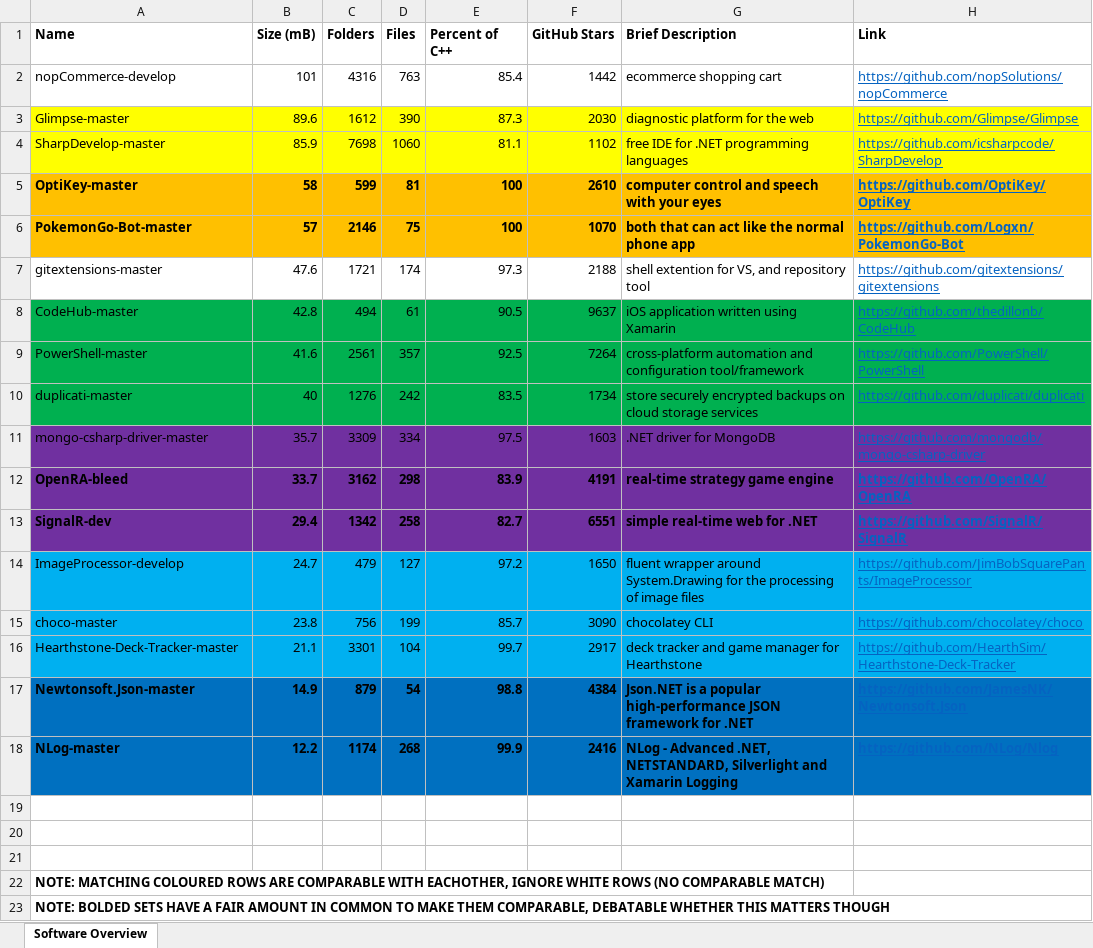
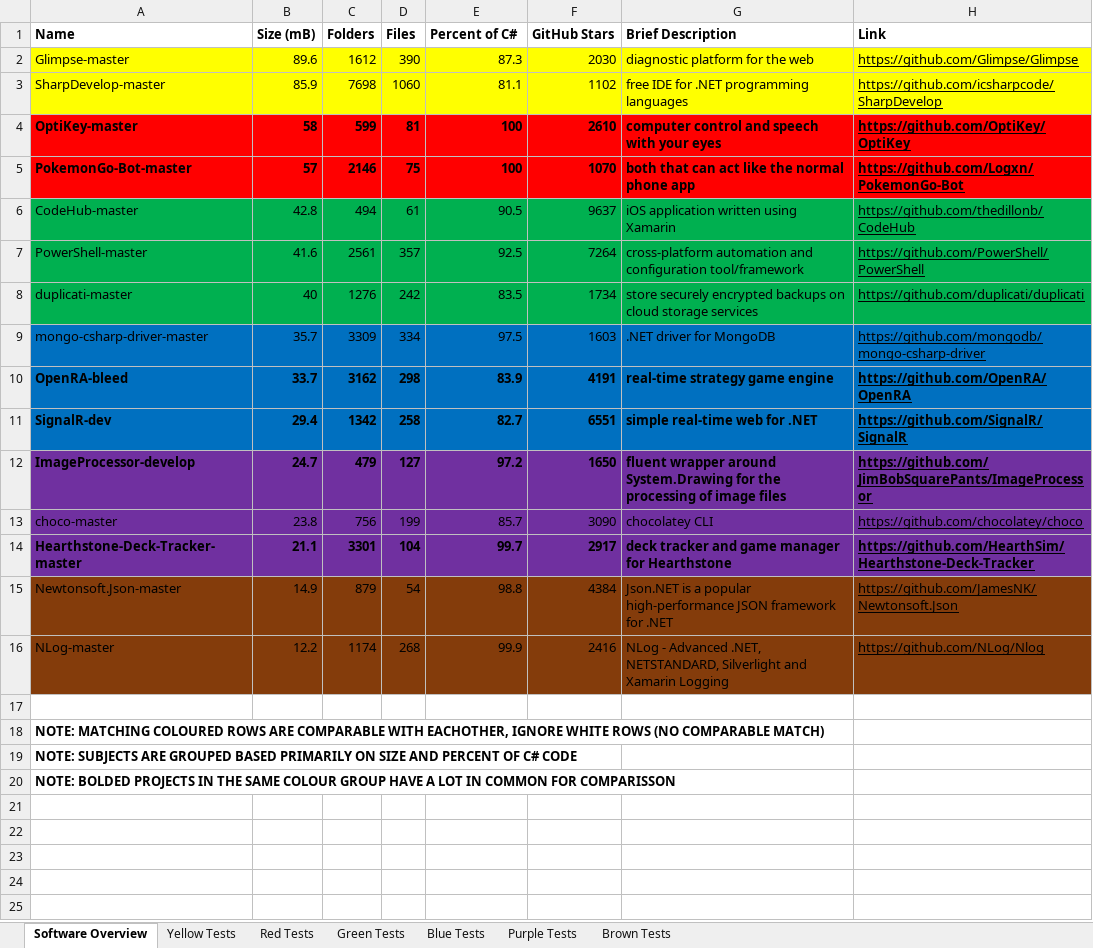
Before and after one commit to Tasswon/Software-Research-Project, an Excel workbook: OSS Projects.xlsx, sheet Software Overview, drawn as a sheet; values as stored, in another font and other column widths than the file's, no borders; table styles not drawn; removed rows and columns are numbered as before the commit, all else as after; the diff names each change by its address in the sheet, - before the commit and + after, or states it on an @@ line.

Commit message:
Updated test sheet

```diff
--- a/OSS Projects.xlsx (sheet Software Overview)
+++ b/OSS Projects.xlsx (sheet Software Overview)
+sheet tab: Yellow Tests
+sheet tab: Red Tests
+sheet tab: Green Tests
+sheet tab: Blue Tests
+sheet tab: Purple Tests
+sheet tab: Brown Tests
-E1: Percent of C++
+E1: Percent of C#
-row 2: nopCommerce-develop | 101 | 4316 | 763 | 85.4 | 1442 | ecommerce shopping cart | https://github.com/nopSolutions/nopCommerce
-H2:H5 text colour: #0563C1
+H2:H5 text colour: black
-A4:H5 fill: #FFC000
+A4:H5 fill: #FF0000
-row 7: gitextensions-master | 47.6 | 1721 | 174 | 97.3 | 2188 | shell extention for VS, and repository tool | https://github.com/gitextensions/gitextensions
-H6:H16 text colour: #0563C1
+H6:H16 text colour: black
-A9:H11 fill: #7030A0
+A9:H11 fill: #0070C0
-A12:H14 fill: #00B0F0
+A12:H14 fill: #7030A0
-A12:H12 bold: off
+A12:H12 bold: on
-A14:H14 bold: off
+A14:H14 bold: on
@@ A15:H16 fill: #0070C0 → #843C0B, bold: on → off @@
-row 20: (empty)
-row 21: (empty)
-A19 (Name): NOTE: BOLDED SETS HAVE A FAIR AMOUNT IN COMMON TO MAKE THEM COMPARABLE, DEBATABLE WHETHER THIS MATTERS THOUGH
+A19 (Name): NOTE: SUBJECTS ARE GROUPED BASED PRIMARILY ON SIZE AND PERCENT OF C# CODE
+row 20: NOTE: BOLDED PROJECTS IN THE SAME COLOUR GROUP HAVE A LOT IN COMMON FOR COMPARISSON
```
